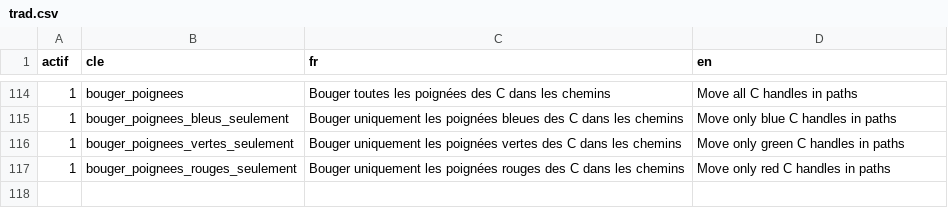
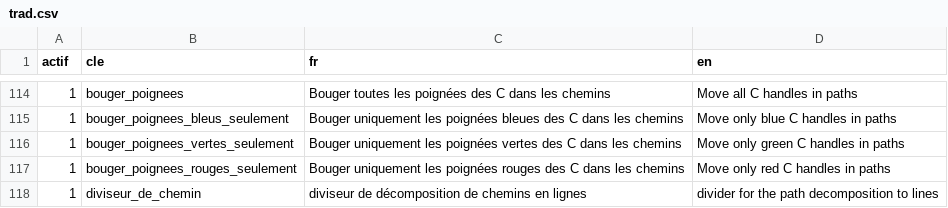
Before and after one commit to hugues-koolsol/my-public, a CSV file: svg/trad.csv, drawn as a sheet; only a part is shown, gaps mark what is left out; the diff names each change by its address in the sheet, - before the commit and + after, or states it on an @@ line.

```diff
--- a/svg/trad.csv
+++ b/svg/trad.csv
+row 118: 1 | diviseur_de_chemin | diviseur de décomposition de chemins en lignes | divider for the path decomposition to lines
```
Also changed, not shown: 2 other files.
